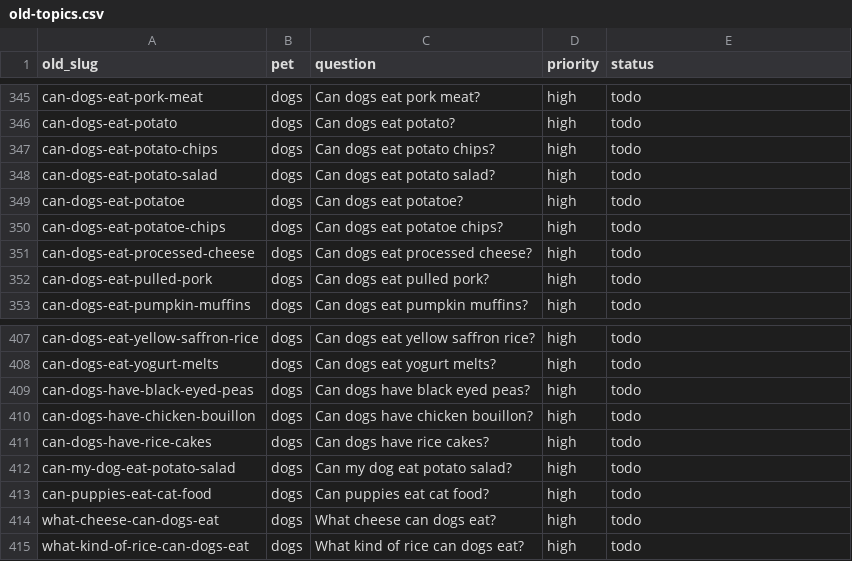
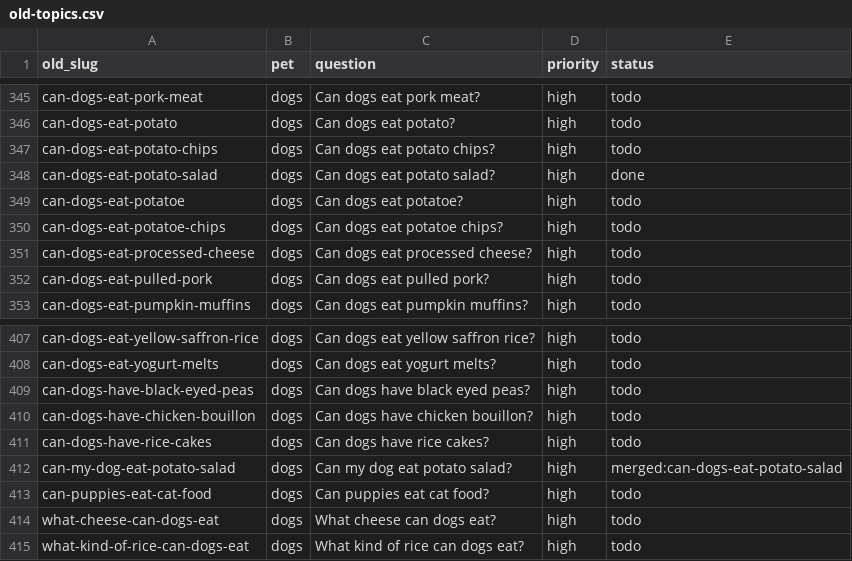
Before and after one commit to kmorris0123/mypetexperts, a CSV file: content-plan/old-topics.csv, drawn as a sheet; only a part is shown, gaps mark what is left out.

```diff
--- a/content-plan/old-topics.csv
+++ b/content-plan/old-topics.csv
@@ -347,3 +347,3 @@ can-dogs-eat-potato,dogs,Can dogs eat potato?,high,todo
 can-dogs-eat-potato-chips,dogs,Can dogs eat potato chips?,high,todo
-can-dogs-eat-potato-salad,dogs,Can dogs eat potato salad?,high,todo
+can-dogs-eat-potato-salad,dogs,Can dogs eat potato salad?,high,done
 can-dogs-eat-potatoe,dogs,Can dogs eat potatoe?,high,todo
@@ -411,3 +411,3 @@ can-dogs-have-chicken-bouillon,dogs,Can dogs have chicken bouillon?,high,todo
 can-dogs-have-rice-cakes,dogs,Can dogs have rice cakes?,high,todo
-can-my-dog-eat-potato-salad,dogs,Can my dog eat potato salad?,high,todo
+can-my-dog-eat-potato-salad,dogs,Can my dog eat potato salad?,high,merged:can-dogs-eat-potato-salad
 can-puppies-eat-cat-food,dogs,Can puppies eat cat food?,high,todo
```
Also changed, not shown: 3 other files.
